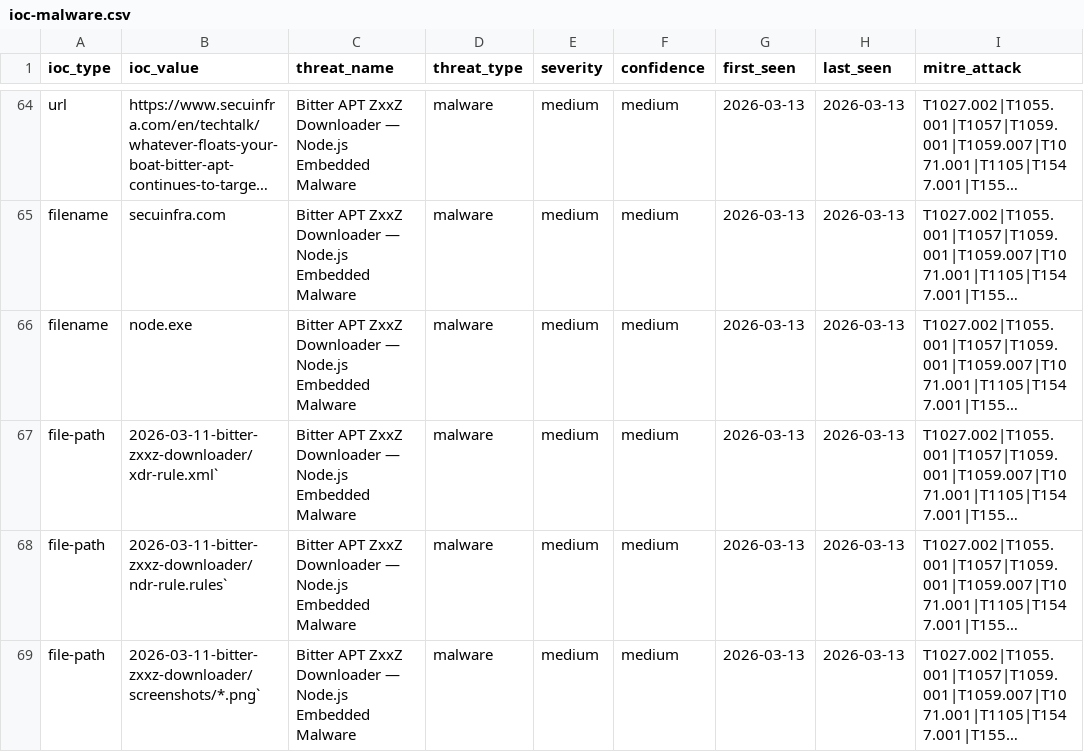
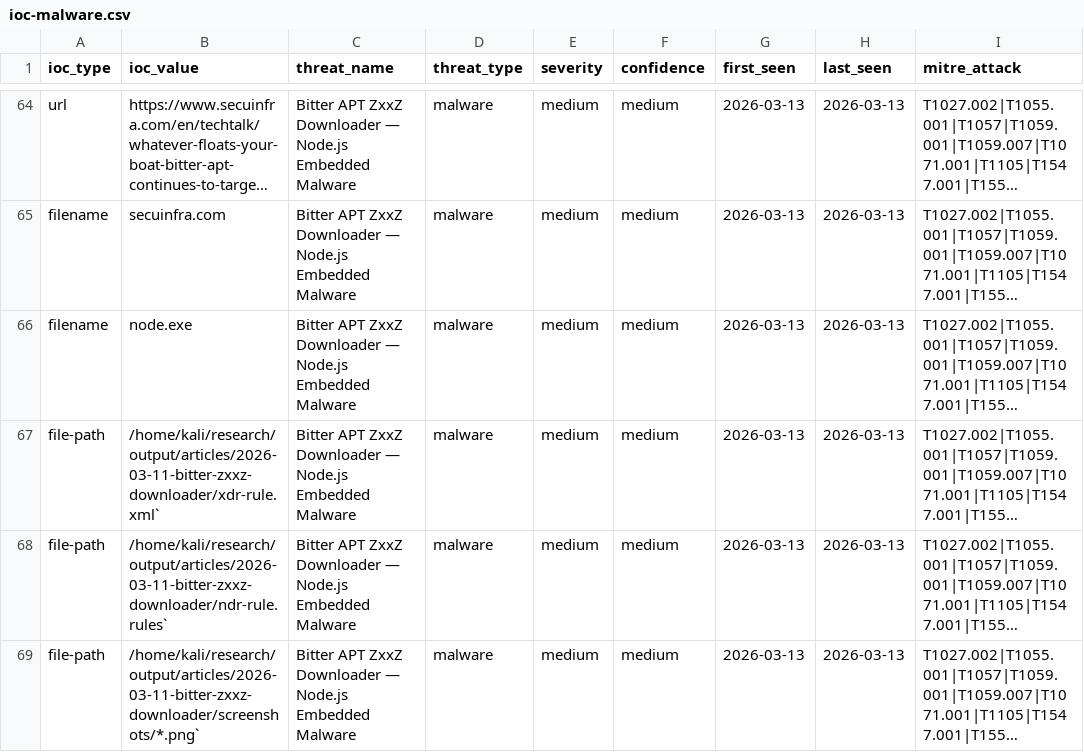
Before and after one commit to perisai-labs/indra-cti, a CSV file: feeds/ioc-malware.csv, drawn as a sheet; only a part is shown, gaps mark what is left out; long unchanged cells end in …; the diff covers the shown part only; the diff names each change by its address in the sheet, - before the commit and + after, or states it on an @@ line.

```diff
--- a/feeds/ioc-malware.csv
+++ b/feeds/ioc-malware.csv
-B67 (ioc_value): 2026-03-11-bitter-zxxz-downloader/xdr-rule.xml`
+B67 (ioc_value): /home/kali/research/output/articles/2026-03-11-bitter-zxxz-downloader/xdr-rule.xml`
-B68 (ioc_value): 2026-03-11-bitter-zxxz-downloader/ndr-rule.rules`
+B68 (ioc_value): /home/kali/research/output/articles/2026-03-11-bitter-zxxz-downloader/ndr-rule.rules`
-B69 (ioc_value): 2026-03-11-bitter-zxxz-downloader/screenshots/*.png`
+B69 (ioc_value): /home/kali/research/output/articles/2026-03-11-bitter-zxxz-downloader/screenshots/*.png`
```
Also changed, not shown: 5 edited cells elsewhere in this file, 6 other files.
